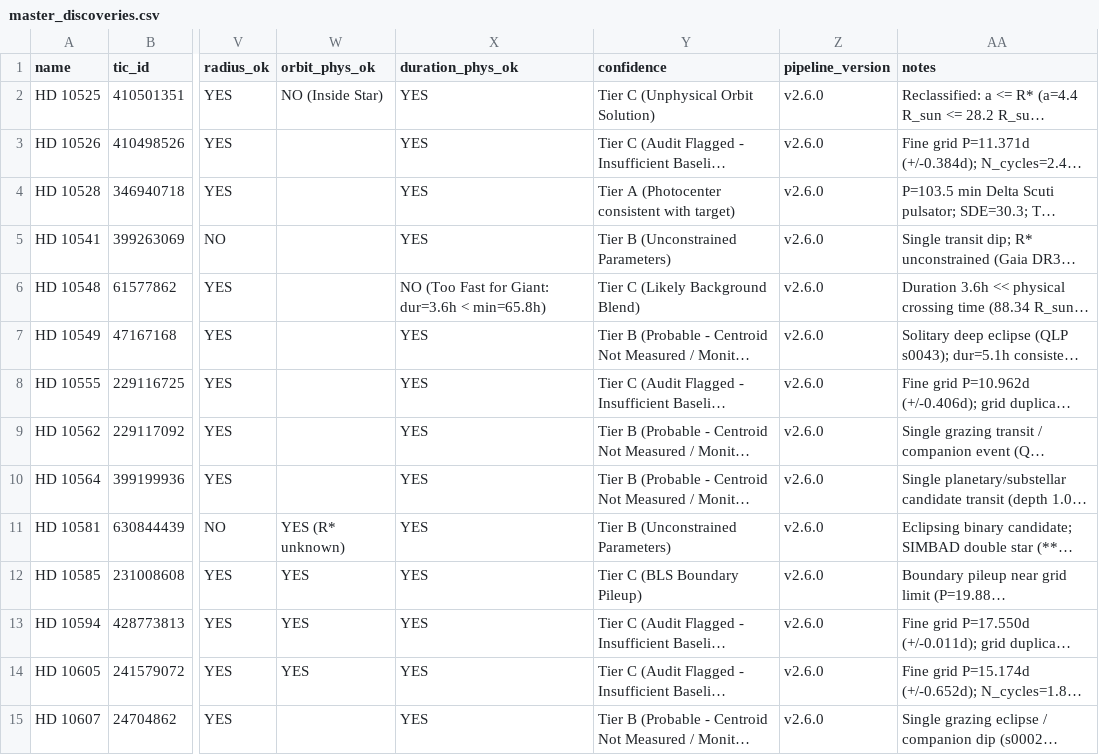
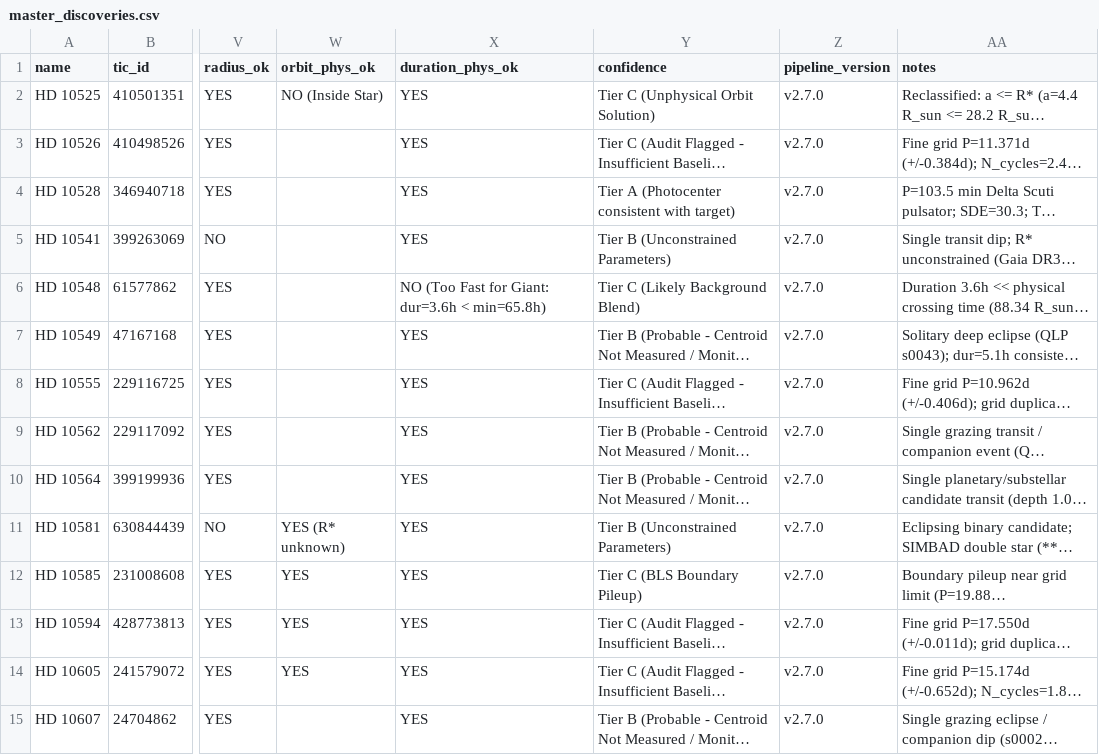
Before and after one commit to Arman-Bisht/tess-cloud-pipeline, a CSV file: master_discoveries.csv, drawn as a sheet; only a part is shown, gaps mark what is left out; long unchanged cells end in …; the diff covers the shown part only; the diff names each change by its address in the sheet, - before the commit and + after, or states it on an @@ line.

```diff
--- a/master_discoveries.csv
+++ b/master_discoveries.csv
-Z2:Z15 (pipeline_version): v2.6.0
+Z2:Z15 (pipeline_version): v2.7.0
```
Also changed, not shown: 20 edited cells elsewhere in this file, 11 other files.
